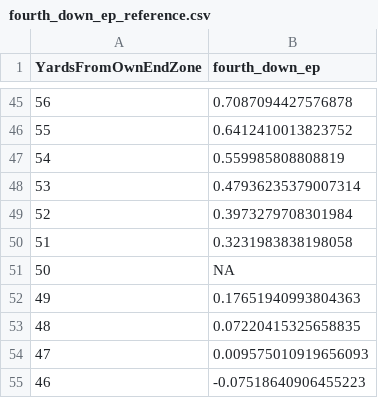
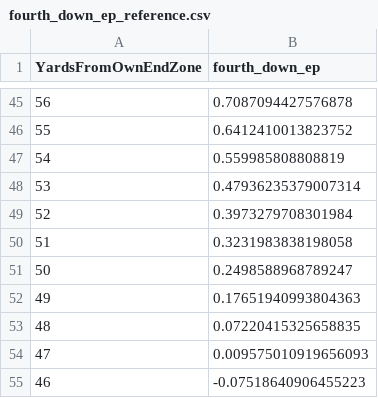
Before and after one commit to Puntalytics/puntr, a CSV file: data/fourth_down_ep_reference.csv, drawn as a sheet; only a part is shown, gaps mark what is left out.

```diff
--- a/data/fourth_down_ep_reference.csv
+++ b/data/fourth_down_ep_reference.csv
@@ -50,3 +50,3 @@ YardsFromOwnEndZone,fourth_down_ep
 51,0.3231983838198058
-50,NA
+50,0.2498588968789247
 49,0.17651940993804363
```
Also changed, not shown: data/first_down_ep_reference.csv, 1 other file.
